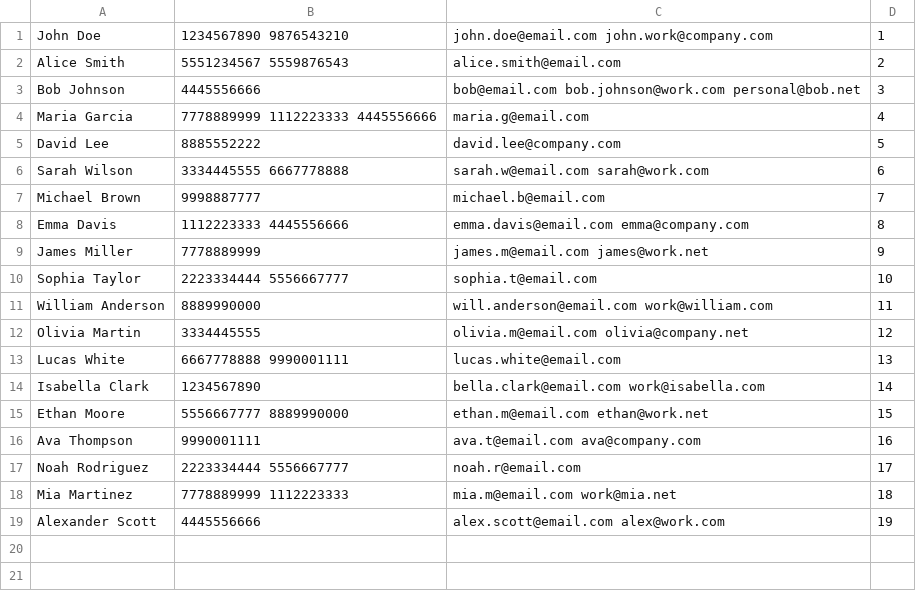
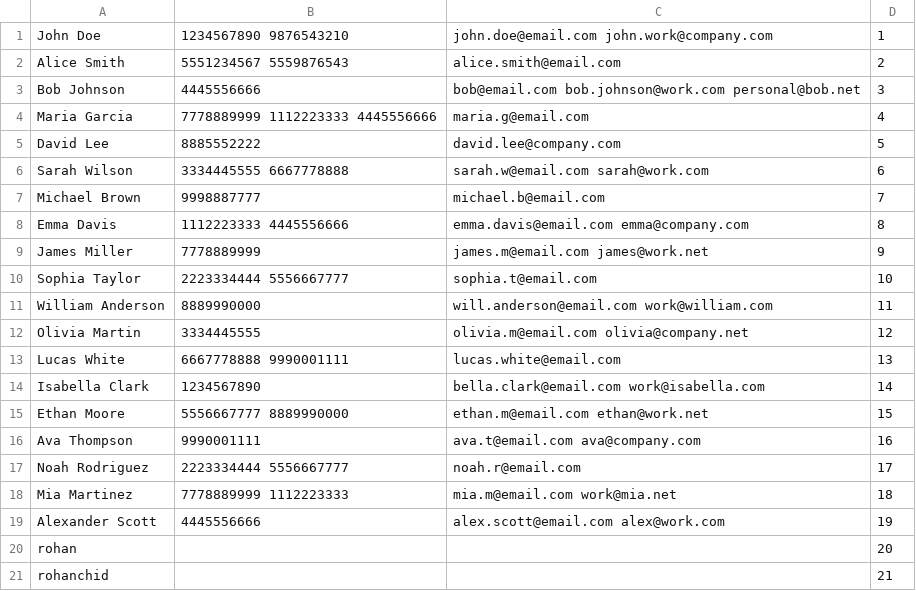
Before and after one commit to tsmaz/AddressBook, a CSV file: address_book.csv, drawn as a sheet.

```diff
--- a/address_book.csv
+++ b/address_book.csv
@@ -19 +19,3 @@ Mia Martinez,7778889999 1112223333,mia.m@email.com work@mia.net,18
 Alexander Scott,4445556666,alex.scott@email.com alex@work.com,19
+rohan, , ,20
+rohanchid, , ,21
```
Also changed, not shown: 2 other files.
